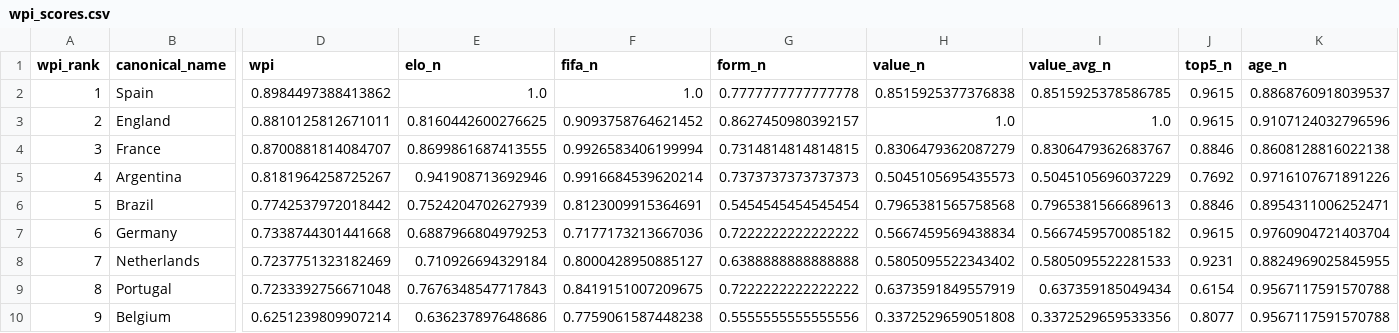
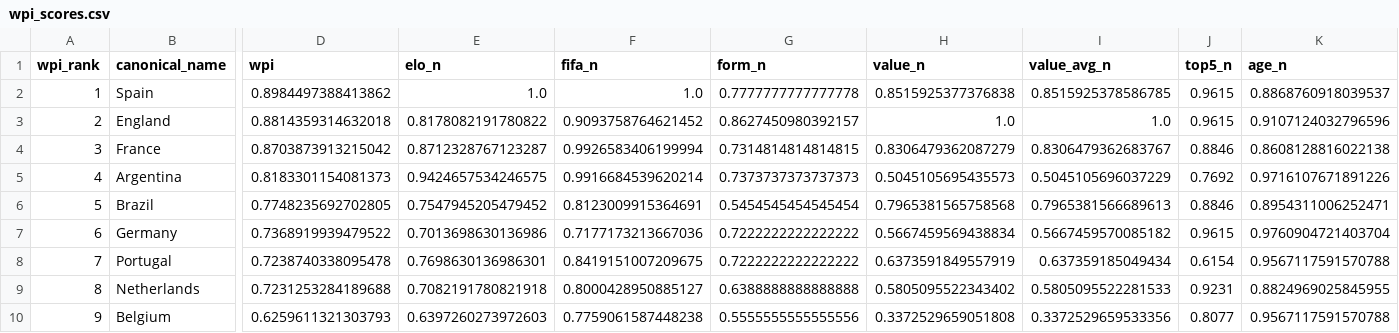
Before and after one commit to jamoji-ai/world-cup-predictor-pro, a CSV file: data/processed/wpi_scores.csv, drawn as a sheet; only a part is shown, gaps mark what is left out; the diff covers the shown part only; the diff names each change by its address in the sheet, - before the commit and + after, or states it on an @@ line.

```diff
--- a/data/processed/wpi_scores.csv
+++ b/data/processed/wpi_scores.csv
-D3 (wpi): 0.8810125812671011
+D3 (wpi): 0.8814359314632018
-E3 (elo_n): 0.8160442600276625
+E3 (elo_n): 0.8178082191780822
-D4 (wpi): 0.8700881814084707
+D4 (wpi): 0.8703873913215042
-E4 (elo_n): 0.8699861687413555
+E4 (elo_n): 0.8712328767123287
-D5 (wpi): 0.8181964258725267
+D5 (wpi): 0.8183301154081373
-E5 (elo_n): 0.941908713692946
+E5 (elo_n): 0.9424657534246575
-D6 (wpi): 0.7742537972018442
+D6 (wpi): 0.7748235692702805
-E6 (elo_n): 0.7524204702627939
+E6 (elo_n): 0.7547945205479452
-D7 (wpi): 0.7338744301441668
+D7 (wpi): 0.7368919939479522
-E7 (elo_n): 0.6887966804979253
+E7 (elo_n): 0.7013698630136986
-B8 (canonical_name): Netherlands
+B8 (canonical_name): Portugal
-D8 (wpi): 0.7237751323182469
+D8 (wpi): 0.7238740338095478
-E8 (elo_n): 0.710926694329184
+E8 (elo_n): 0.7698630136986301
-F8 (fifa_n): 0.8000428950885127
+F8 (fifa_n): 0.8419151007209675
-G8 (form_n): 0.6388888888888888
+G8 (form_n): 0.7222222222222222
-H8 (value_n): 0.5805095522343402
+H8 (value_n): 0.6373591849557919
-I8 (value_avg_n): 0.5805095522281533
+I8 (value_avg_n): 0.637359185049434
-J8 (top5_n): 0.9231
+J8 (top5_n): 0.6154
-K8 (age_n): 0.8824969025845955
+K8 (age_n): 0.9567117591570788
-B9 (canonical_name): Portugal
+B9 (canonical_name): Netherlands
-D9 (wpi): 0.7233392756671048
+D9 (wpi): 0.7231253284189688
-E9 (elo_n): 0.7676348547717843
+E9 (elo_n): 0.7082191780821918
-F9 (fifa_n): 0.8419151007209675
+F9 (fifa_n): 0.8000428950885127
-G9 (form_n): 0.7222222222222222
+G9 (form_n): 0.6388888888888888
-H9 (value_n): 0.6373591849557919
+H9 (value_n): 0.5805095522343402
-I9 (value_avg_n): 0.637359185049434
+I9 (value_avg_n): 0.5805095522281533
-J9 (top5_n): 0.6154
+J9 (top5_n): 0.9231
-K9 (age_n): 0.9567117591570788
+K9 (age_n): 0.8824969025845955
-D10 (wpi): 0.6251239809907214
+D10 (wpi): 0.6259611321303793
-E10 (elo_n): 0.636237897648686
+E10 (elo_n): 0.6397260273972603
```
Also changed, not shown: 78 edited cells elsewhere in this file, data/processed/teams_master.csv, data/raw/elo_ratings.csv, 4 other files.
